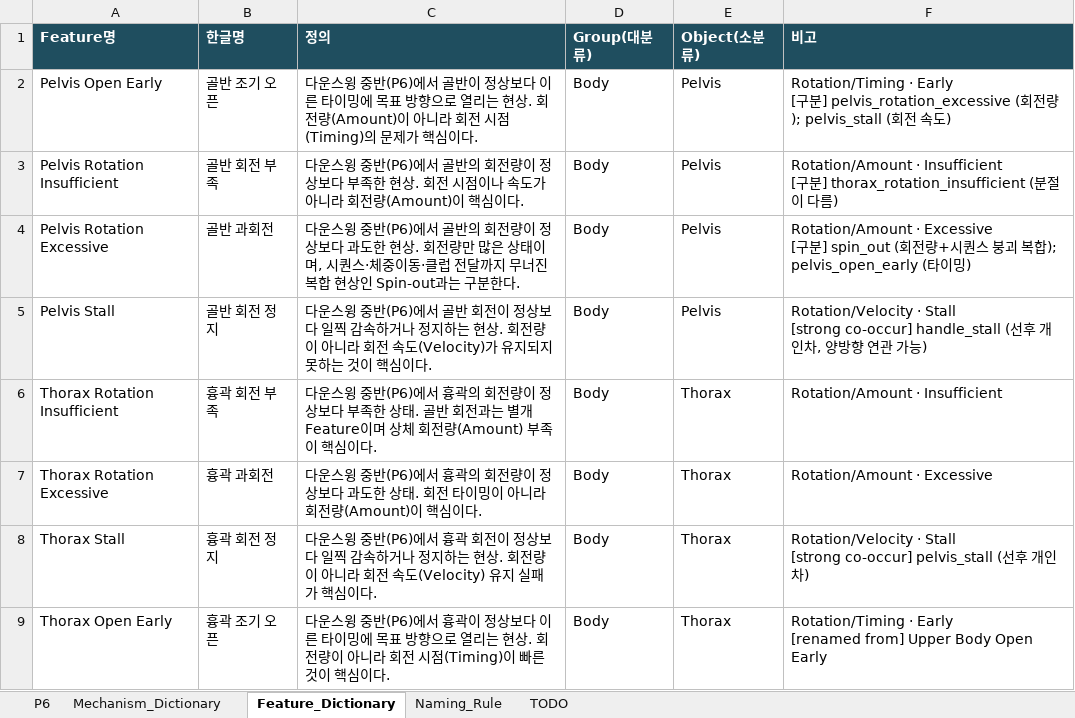
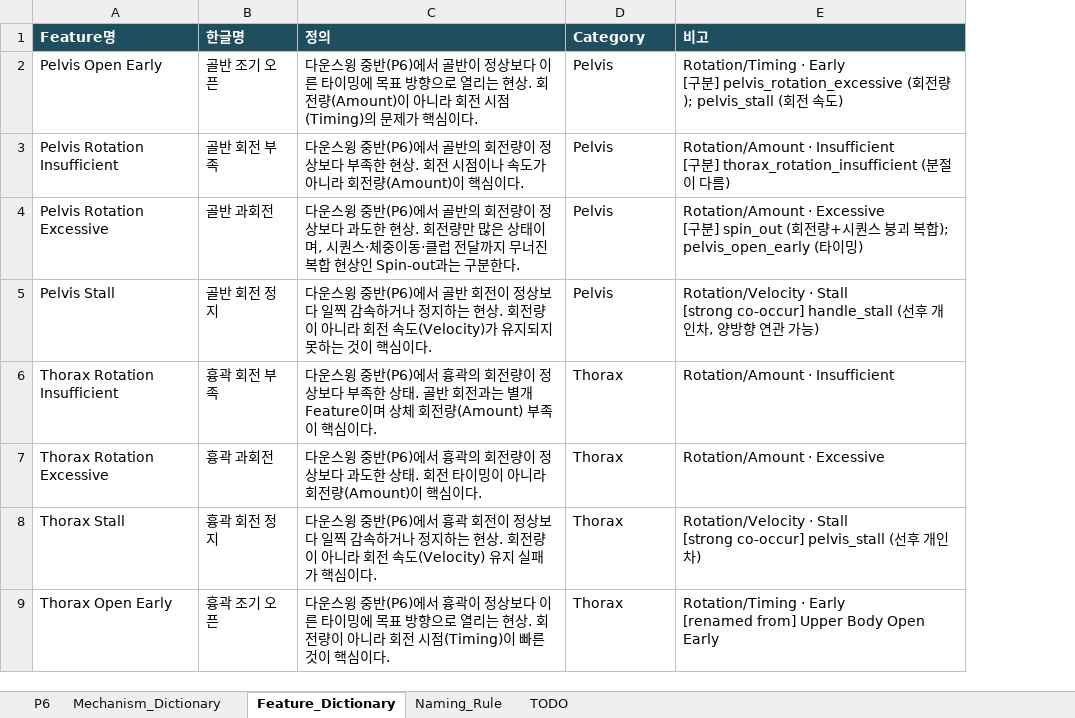
Before and after one commit to tinyalex3628-dotcom/doh-golf-survey, an Excel workbook: DOH_Knowledge.xlsx, sheet Feature_Dictionary, drawn as a sheet; only a part is shown; values as stored, in another font and other column widths than the file's, no borders; removed rows and columns are numbered as before the commit, all else as after; the diff names each change by its address in the sheet, - before the commit and + after, or states it on an @@ line.

```diff
--- a/DOH_Knowledge.xlsx (sheet Feature_Dictionary)
+++ b/DOH_Knowledge.xlsx (sheet Feature_Dictionary)
-column D (Group(대분류)), rows 2-9: all Body
-D1: Object(소분류)
+D1: Category
```
Also changed, not shown: sheet P6, sheet TODO, sheet Naming_Rule.
